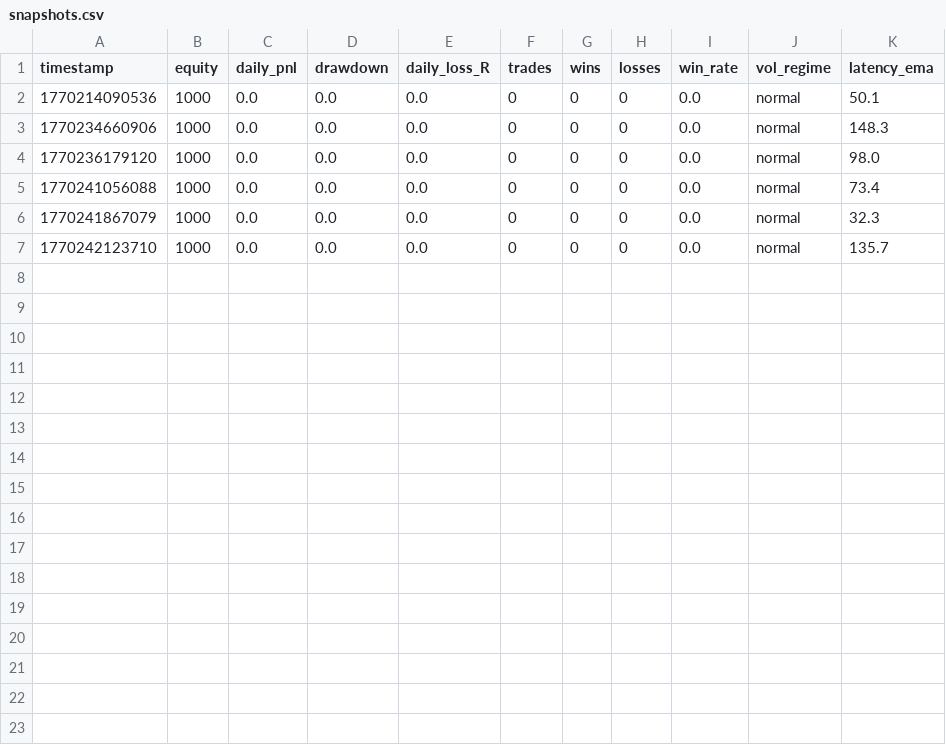
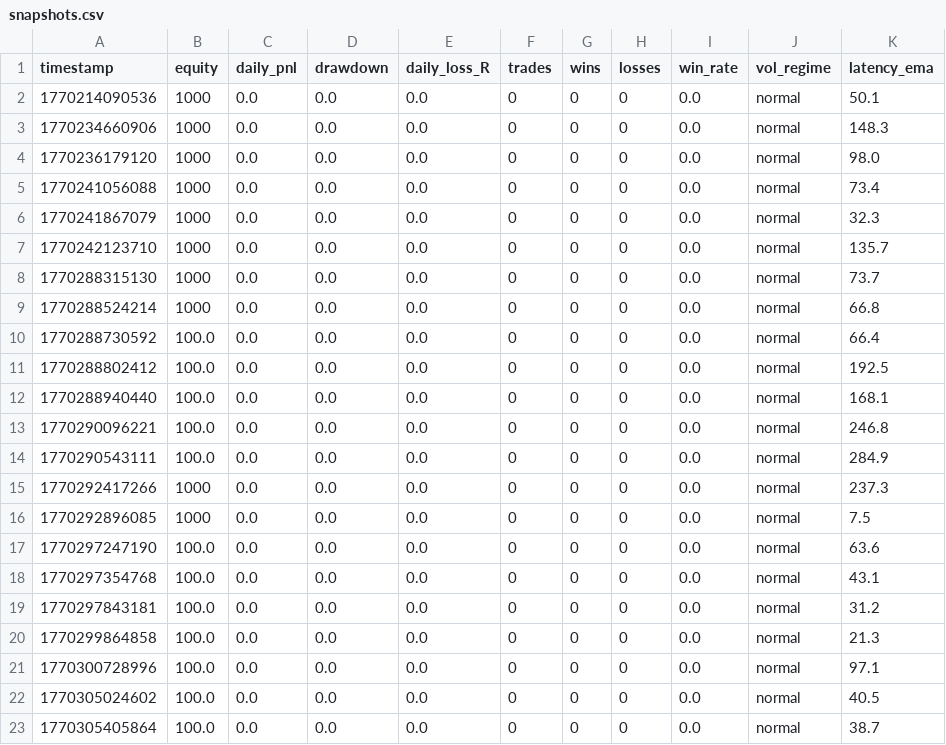
Before and after one commit to azseza/smallfish_, a CSV file: data/logs/snapshots.csv, drawn as a sheet.

```diff
--- a/data/logs/snapshots.csv
+++ b/data/logs/snapshots.csv
@@ -7 +7,17 @@ timestamp,equity,daily_pnl,drawdown,daily_loss_R,trades,wins,losses,win_rate,vol
 1770242123710,1000,0.0,0.0,0.0,0,0,0,0.0,normal,135.7
+1770288315130,1000,0.0,0.0,0.0,0,0,0,0.0,normal,73.7
+1770288524214,1000,0.0,0.0,0.0,0,0,0,0.0,normal,66.8
+1770288730592,100.0,0.0,0.0,0.0,0,0,0,0.0,normal,66.4
+1770288802412,100.0,0.0,0.0,0.0,0,0,0,0.0,normal,192.5
+1770288940440,100.0,0.0,0.0,0.0,0,0,0,0.0,normal,168.1
+1770290096221,100.0,0.0,0.0,0.0,0,0,0,0.0,normal,246.8
+1770290543111,100.0,0.0,0.0,0.0,0,0,0,0.0,normal,284.9
+1770292417266,1000,0.0,0.0,0.0,0,0,0,0.0,normal,237.3
+1770292896085,1000,0.0,0.0,0.0,0,0,0,0.0,normal,7.5
+1770297247190,100.0,0.0,0.0,0.0,0,0,0,0.0,normal,63.6
+1770297354768,100.0,0.0,0.0,0.0,0,0,0,0.0,normal,43.1
+1770297843181,100.0,0.0,0.0,0.0,0,0,0,0.0,normal,31.2
+1770299864858,100.0,0.0,0.0,0.0,0,0,0,0.0,normal,21.3
+1770300728996,100.0,0.0,0.0,0.0,0,0,0,0.0,normal,97.1
+1770305024602,100.0,0.0,0.0,0.0,0,0,0,0.0,normal,40.5
+1770305405864,100.0,0.0,0.0,0.0,0,0,0,0.0,normal,38.7
```
Also changed, not shown: 42 other files.
